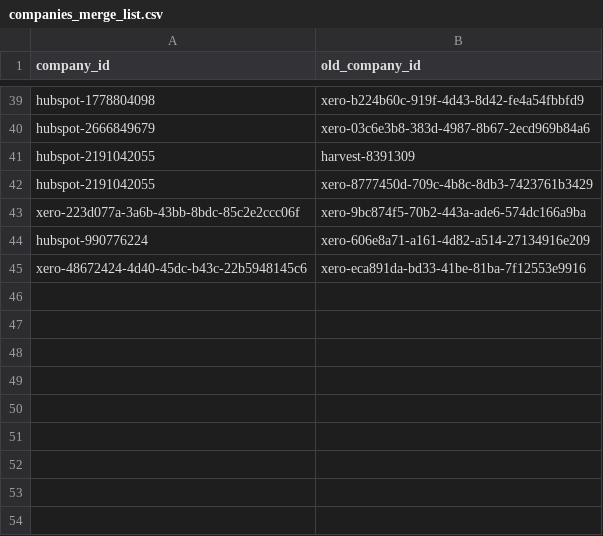
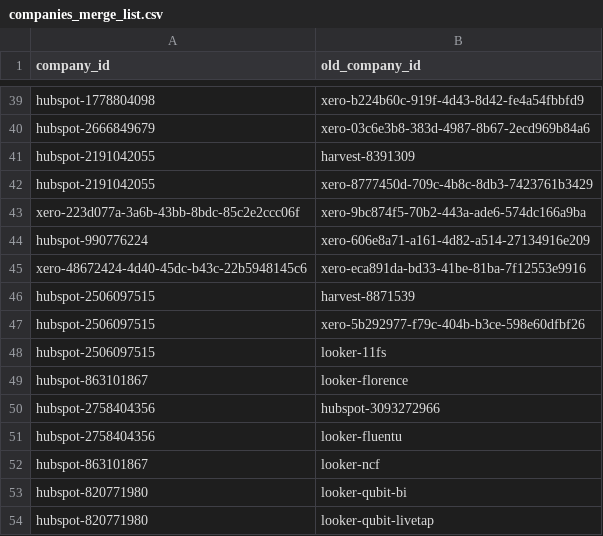
Before and after one commit to rittmananalytics/ra_data_warehouse, a CSV file: ra_dw/data/companies_merge_list.csv, drawn as a sheet; only a part is shown, gaps mark what is left out; the diff names each change by its address in the sheet, - before the commit and + after, or states it on an @@ line.

Commit message:
added looker usage

```diff
--- a/ra_dw/data/companies_merge_list.csv
+++ b/ra_dw/data/companies_merge_list.csv
+row 46: hubspot-2506097515 | harvest-8871539
+row 47: hubspot-2506097515 | xero-5b292977-f79c-404b-b3ce-598e60dfbf26
+row 48: hubspot-2506097515 | looker-11fs
+row 49: hubspot-863101867 | looker-florence
+row 50: hubspot-2758404356 | hubspot-3093272966
+row 51: hubspot-2758404356 | looker-fluentu
+row 52: hubspot-863101867 | looker-ncf
+row 53: hubspot-820771980 | looker-qubit-bi
+row 54: hubspot-820771980 | looker-qubit-livetap
```
Also changed, not shown: 9 other files.
